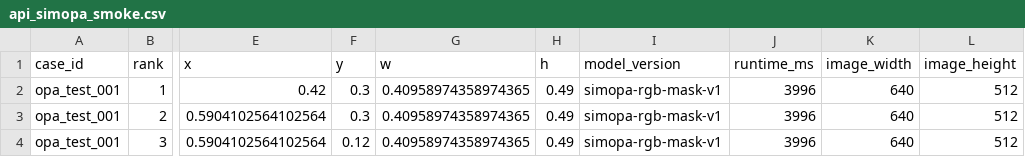
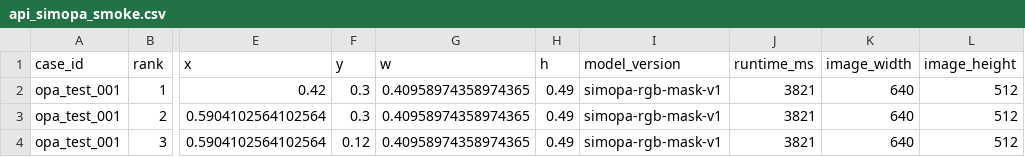
Before and after one commit to Thronedoct/SmartPlace, a CSV file: report/tables/api_simopa_smoke.csv, drawn as a sheet; only a part is shown, gaps mark what is left out; the diff names each change by its address in the sheet, - before the commit and + after, or states it on an @@ line.

```diff
--- a/report/tables/api_simopa_smoke.csv
+++ b/report/tables/api_simopa_smoke.csv
-J2:J4 (runtime_ms): 3996
+J2:J4 (runtime_ms): 3821
```
Also changed, not shown: 4 other files.
